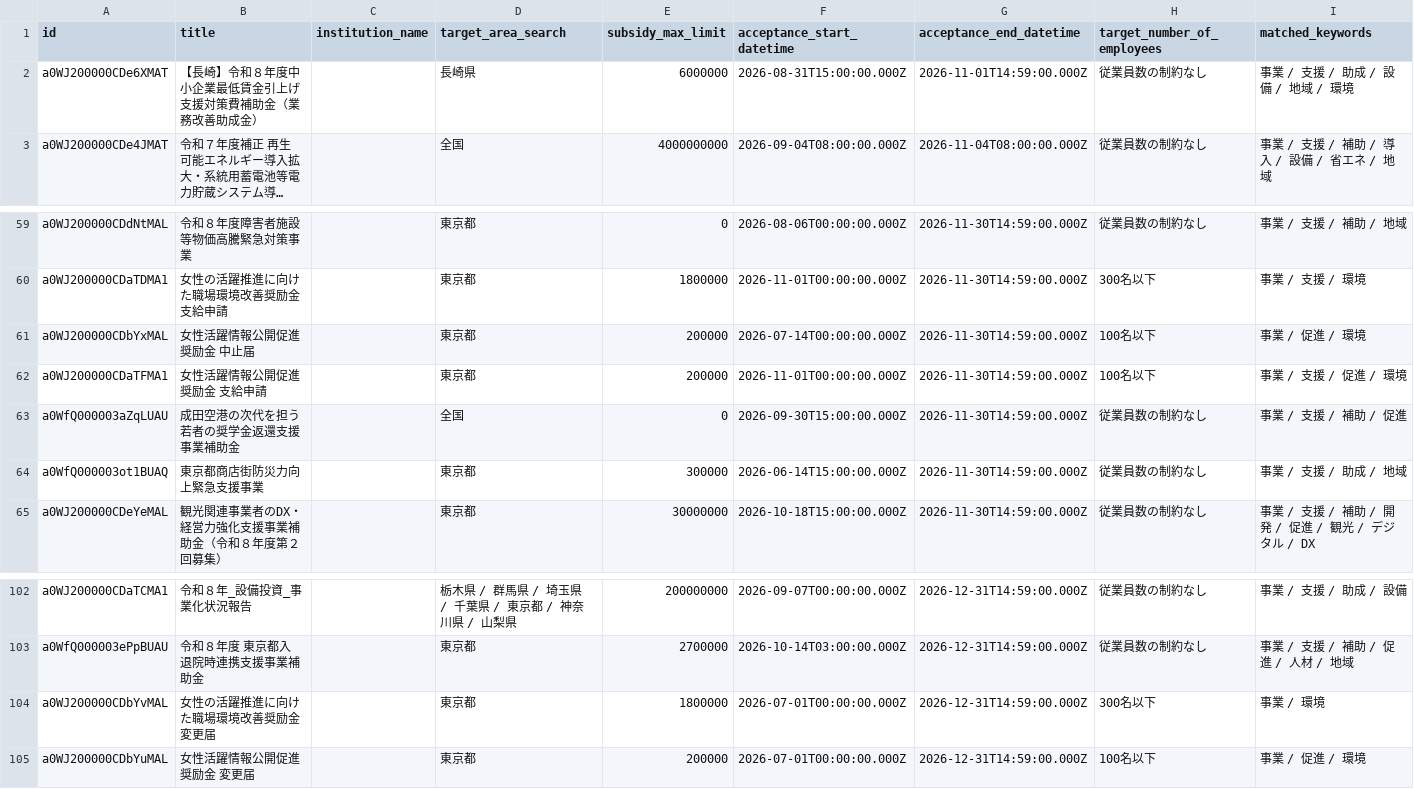
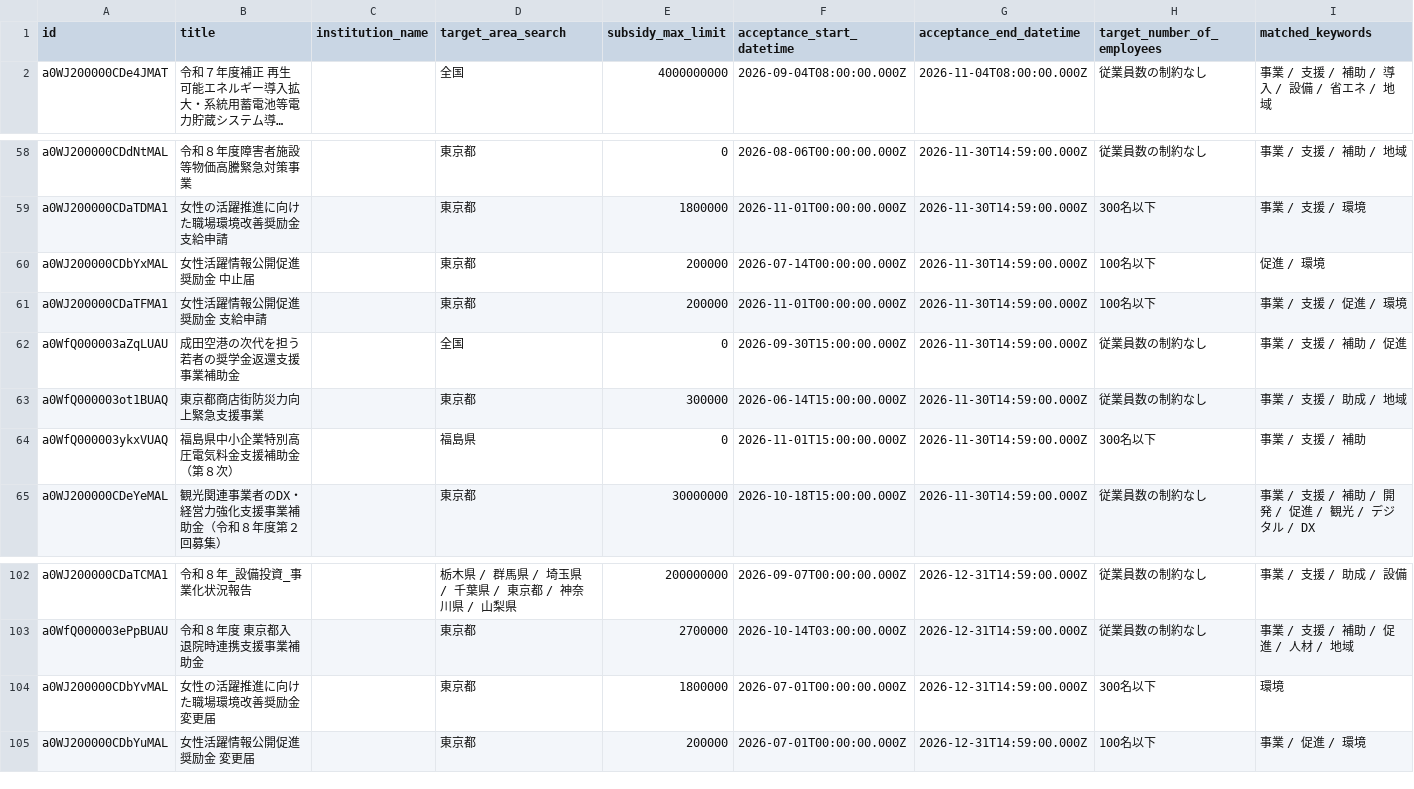
Before and after one commit to softrenzu/RooomMCPninka, a CSV file: data/latest.csv, drawn as a sheet; only a part is shown, gaps mark what is left out; long unchanged cells end in …; removed rows and columns are numbered as before the commit, all else as after; the diff names each change by its address in the sheet, - before the commit and + after, or states it on an @@ line.

```diff
--- a/data/latest.csv
+++ b/data/latest.csv
-row 2: a0WJ200000CDe6XMAT | 【長崎】令和８年度中小企業最低賃金引上げ支援対策費補助金（業務改善助成金） |  | 長崎県 | 6000000 | 2026-08-31T15:00:00.000Z | 2026-11-01T14:59:00.000Z | 従業員数の制約なし | 事業 / 支援 / 助成 / 設備 / 地域 / 環境
-I60 (matched_keywords): 事業 / 促進 / 環境
+I60 (matched_keywords): 促進 / 環境
+row 64: a0WfQ000003ykxVUAQ | 福島県中小企業特別高圧電気料金支援補助金（第８次） |  | 福島県 | 0 | 2026-11-01T15:00:00.000Z | 2026-11-30T14:59:00.000Z | 300名以下 | 事業 / 支援 / 補助
-I104 (matched_keywords): 事業 / 環境
+I104 (matched_keywords): 環境
```
Also changed, not shown: 4 other files.
